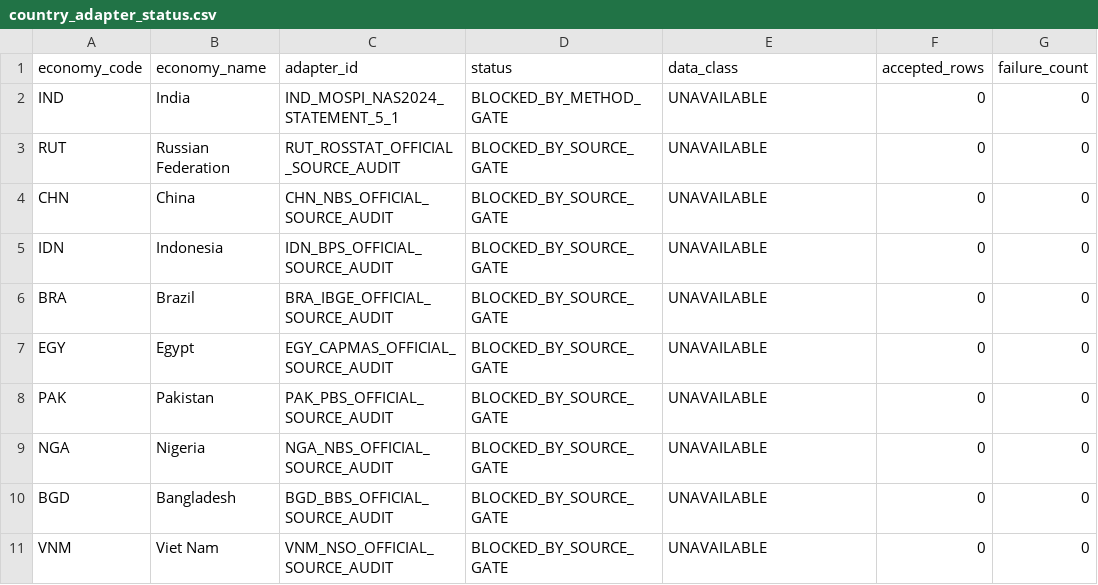
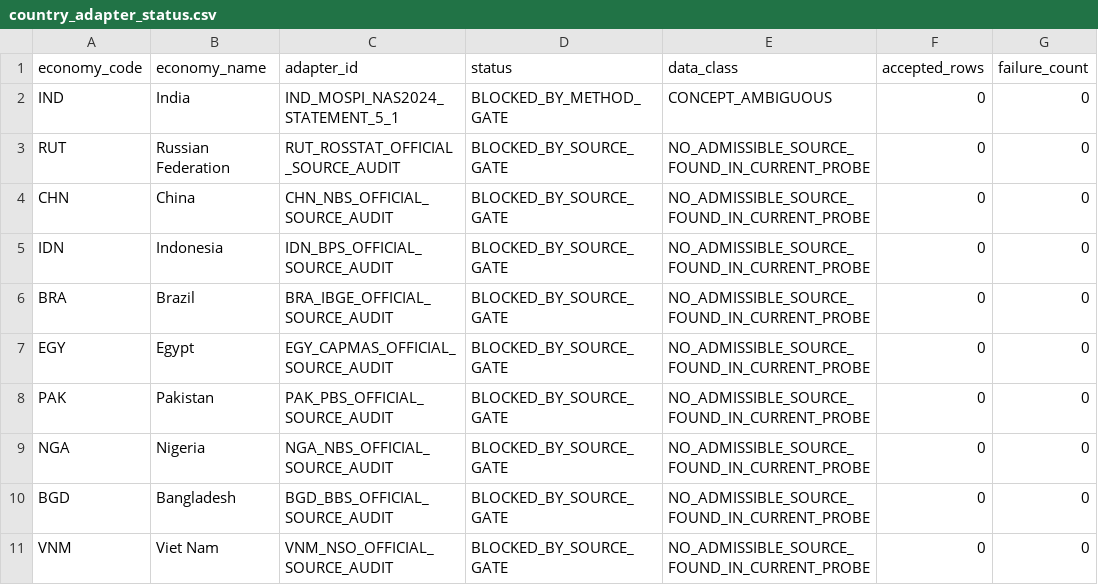
Before and after one commit to tomazlucena-crypto/armilar-data-pipeline, a CSV file: public/latest/country_adapter_status.csv, drawn as a sheet; only a part is shown; the diff names each change by its address in the sheet, - before the commit and + after, or states it on an @@ line.

```diff
--- a/public/latest/country_adapter_status.csv
+++ b/public/latest/country_adapter_status.csv
-E2 (data_class): UNAVAILABLE
+E2 (data_class): CONCEPT_AMBIGUOUS
-E3:E11 (data_class): UNAVAILABLE
+E3:E11 (data_class): NO_ADMISSIBLE_SOURCE_FOUND_IN_CURRENT_PROBE
```
Also changed, not shown: public/latest/country_cell_status.csv, public/latest/country_source_attempts.csv, 15 other files.
